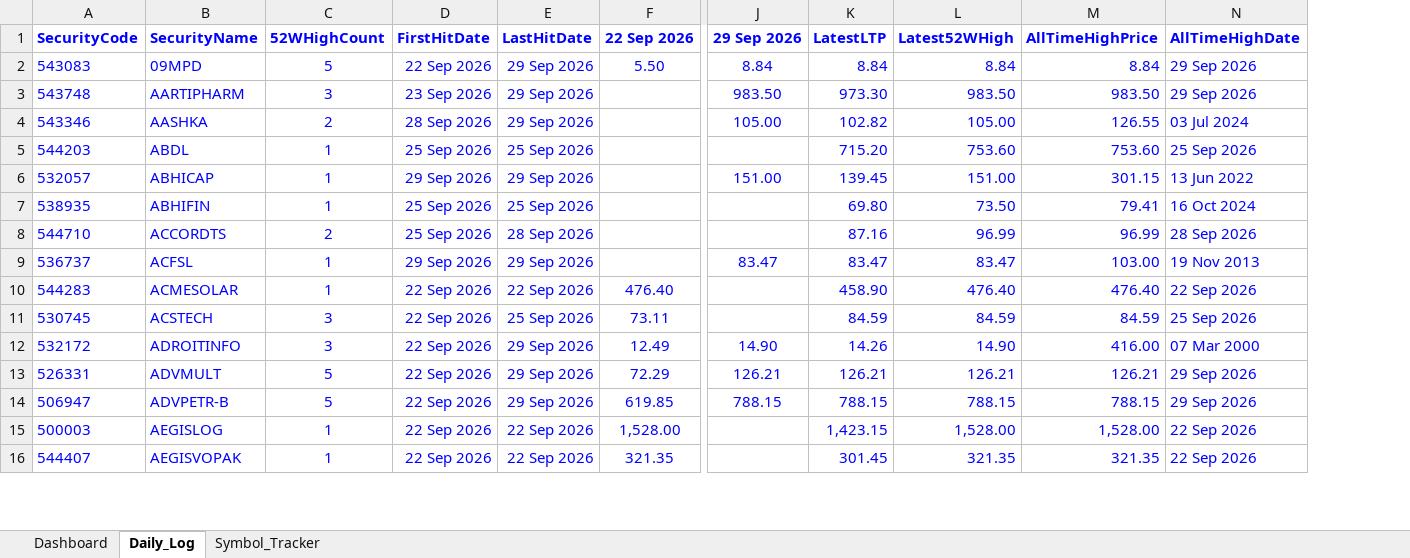
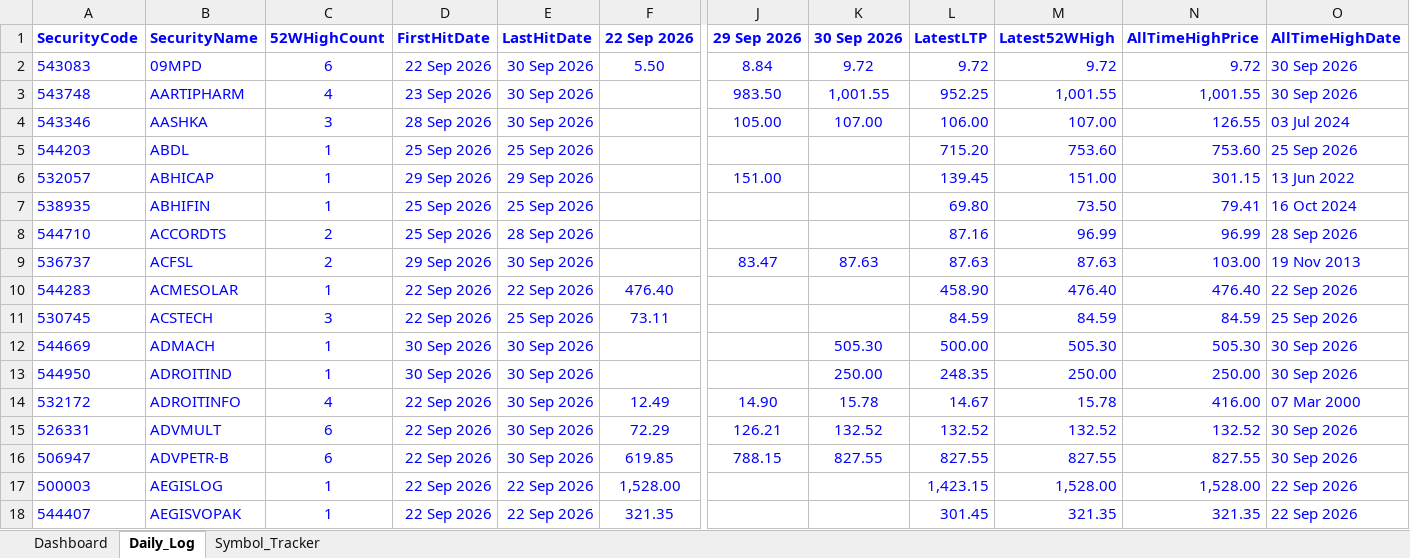
Before and after one commit to vinaybagri-jpg/52WHIGH, an Excel workbook: BSE_52Week_High_Tracker.xlsx, sheet Daily_Log, drawn as a sheet; only a part is shown, gaps mark what is left out; values as stored, in another font and other column widths than the file's, no borders; addresses are those after the commit; rows hold the shown columns only; the diff covers the shown part only; the diff names each change by its address in the sheet, - before the commit and + after, or states it on an @@ line.

```diff
--- a/BSE_52Week_High_Tracker.xlsx (sheet Daily_Log)
+++ b/BSE_52Week_High_Tracker.xlsx (sheet Daily_Log)
+column K (30 Sep 2026), rows 2-9: 9.72 | 1,001.55 | 107.00 |  |  |  |  | 87.63; rows 14-16: 15.78 | 132.52 | 827.55
-C2 (52WHighCount): 5
+C2 (52WHighCount): 6
-E2:E4 (LastHitDate): 29 Sep 2026
+E2:E4 (LastHitDate): 30 Sep 2026
-L2 (LatestLTP): 8.84
+L2 (LatestLTP): 9.72
-M2 (Latest52WHigh): 8.84
+M2 (Latest52WHigh): 9.72
-N2 (AllTimeHighPrice): 8.84
+N2 (AllTimeHighPrice): 9.72
-O2:O3 (AllTimeHighDate): 29 Sep 2026
+O2:O3 (AllTimeHighDate): 30 Sep 2026
-C3 (52WHighCount): 3
+C3 (52WHighCount): 4
-L3 (LatestLTP): 973.30
+L3 (LatestLTP): 952.25
-M3 (Latest52WHigh): 983.50
+M3 (Latest52WHigh): 1,001.55
-N3 (AllTimeHighPrice): 983.50
+N3 (AllTimeHighPrice): 1,001.55
-C4 (52WHighCount): 2
+C4 (52WHighCount): 3
-L4 (LatestLTP): 102.82
+L4 (LatestLTP): 106.00
-M4 (Latest52WHigh): 105.00
+M4 (Latest52WHigh): 107.00
-C9 (52WHighCount): 1
+C9 (52WHighCount): 2
-E9 (LastHitDate): 29 Sep 2026
+E9 (LastHitDate): 30 Sep 2026
-L9 (LatestLTP): 83.47
+L9 (LatestLTP): 87.63
-M9 (Latest52WHigh): 83.47
+M9 (Latest52WHigh): 87.63
+row 12: 544669 | ADMACH | 1 | 30 Sep 2026 | 30 Sep 2026 |  |  | 505.30 | 500.00 | 505.30 | 505.30 | 30 Sep 2026
+row 13: 544950 | ADROITIND | 1 | 30 Sep 2026 | 30 Sep 2026 |  |  | 250.00 | 248.35 | 250.00 | 250.00 | 30 Sep 2026
-C14 (52WHighCount): 3
+C14 (52WHighCount): 4
-E14:E16 (LastHitDate): 29 Sep 2026
+E14:E16 (LastHitDate): 30 Sep 2026
-L14 (LatestLTP): 14.26
+L14 (LatestLTP): 14.67
-M14 (Latest52WHigh): 14.90
+M14 (Latest52WHigh): 15.78
-C15:C16 (52WHighCount): 5
+C15:C16 (52WHighCount): 6
-L15 (LatestLTP): 126.21
+L15 (LatestLTP): 132.52
-M15 (Latest52WHigh): 126.21
+M15 (Latest52WHigh): 132.52
-N15 (AllTimeHighPrice): 126.21
+N15 (AllTimeHighPrice): 132.52
-O15:O16 (AllTimeHighDate): 29 Sep 2026
+O15:O16 (AllTimeHighDate): 30 Sep 2026
-L16 (LatestLTP): 788.15
+L16 (LatestLTP): 827.55
-M16 (Latest52WHigh): 788.15
+M16 (Latest52WHigh): 827.55
-N16 (AllTimeHighPrice): 788.15
+N16 (AllTimeHighPrice): 827.55
```
Also changed, not shown: 41 added rows and 580 edited cells elsewhere in this sheet, sheet Symbol_Tracker, sheet Dashboard, 3 other files.
